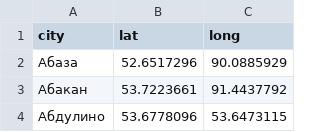
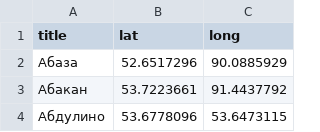
Before and after one commit to htmlacademy-yii/414045-task-force-1, a CSV file: data/cities.csv, drawn as a sheet; only a part is shown.

```diff
--- a/data/cities.csv
+++ b/data/cities.csv
@@ -1,2 +1,2 @@
-city,lat,long
+title,lat,long
 Абаза,52.6517296,90.0885929
```
Also changed, not shown: data/responses.csv, data/tasks.csv, 14 other files.
